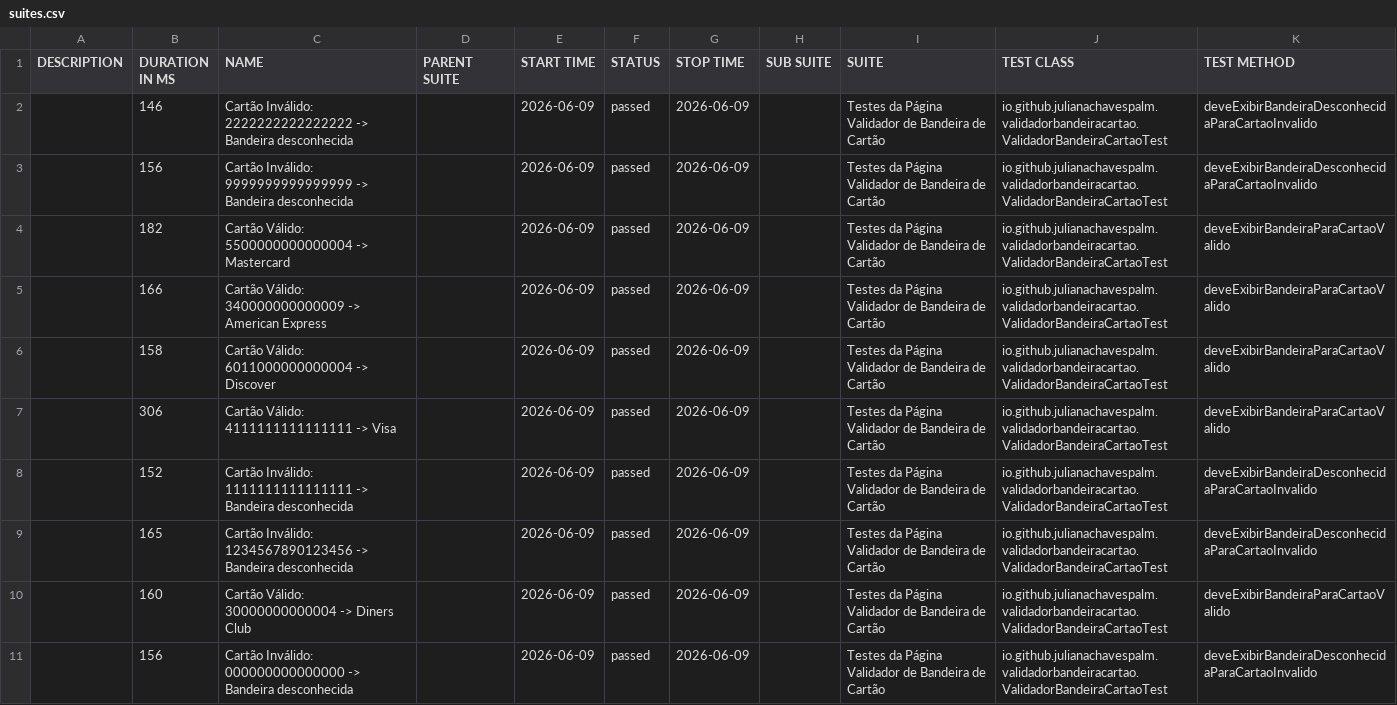
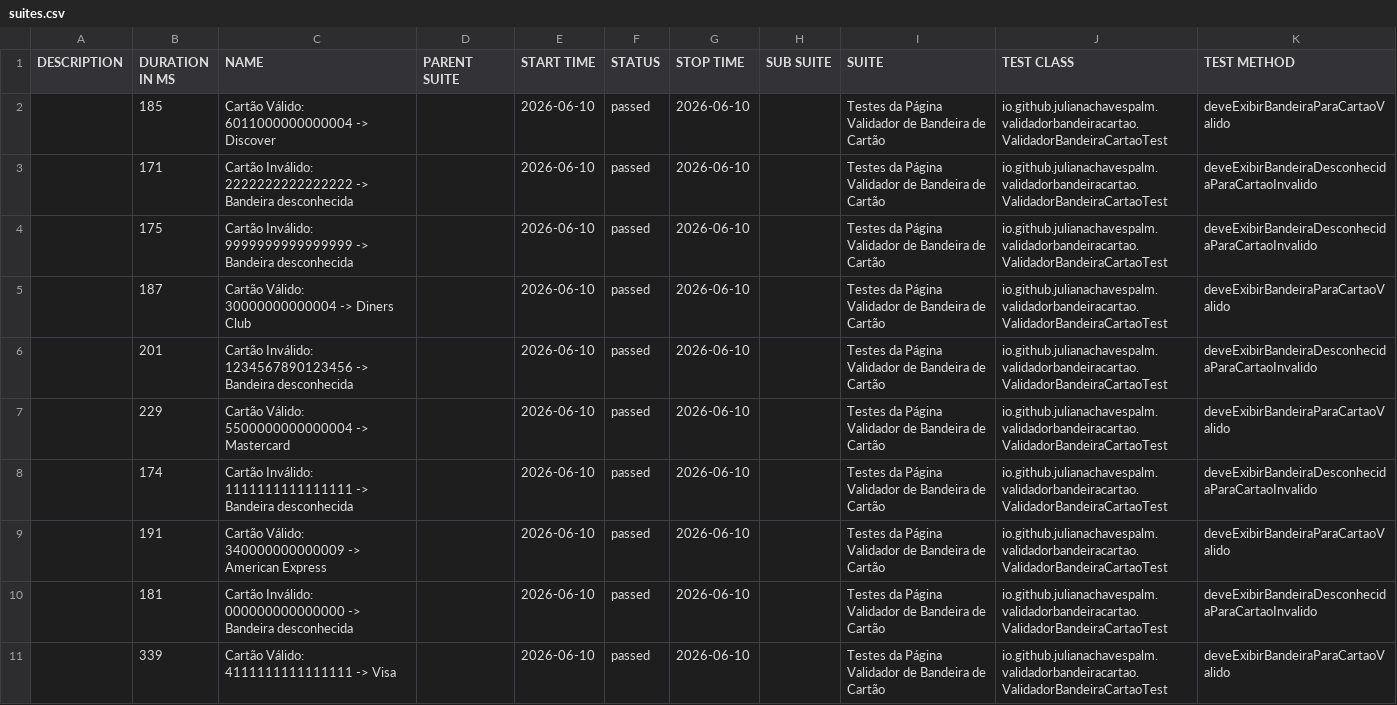
Before and after one commit to julianachavespalm/validadorbandeiracartao, a CSV file: data/suites.csv, drawn as a sheet.

```diff
--- a/data/suites.csv
+++ b/data/suites.csv
@@ -1,11 +1,11 @@
 "DESCRIPTION","DURATION IN MS","NAME","PARENT SUITE","START TIME","STATUS","STOP TIME","SUB SUITE","SUITE","TEST CLASS","TEST METHOD"
-"","146","Cartão Inválido: 2222222222222222 -> Bandeira desconhecida","","2026-06-09","passed","2026-06-09","","Testes da Página Validador de Bandeira de Cartão","io.github.julianachavespalm.validadorbandeiracartao.ValidadorBandeiraCartaoTest","deveExibirBandeiraDesconhecidaParaCartaoInvalido"
-"","156","Cartão Inválido: 9999999999999999 -> Bandeira desconhecida","","2026-06-09","passed","2026-06-09","","Testes da Página Validador de Bandeira de Cartão","io.github.julianachavespalm.validadorbandeiracartao.ValidadorBandeiraCartaoTest","deveExibirBandeiraDesconhecidaParaCartaoInvalido"
-"","182","Cartão Válido: 5500000000000004 -> Mastercard","","2026-06-09","passed","2026-06-09","","Testes da Página Validador de Bandeira de Cartão","io.github.julianachavespalm.validadorbandeiracartao.ValidadorBandeiraCartaoTest","deveExibirBandeiraParaCartaoValido"
-"","166","Cartão Válido: 340000000000009 -> American Express","","2026-06-09","passed","2026-06-09","","Testes da Página Validador de Bandeira de Cartão","io.github.julianachavespalm.validadorbandeiracartao.ValidadorBandeiraCartaoTest","deveExibirBandeiraParaCartaoValido"
-"","158","Cartão Válido: 6011000000000004 -> Discover","","2026-06-09","passed","2026-06-09","","Testes da Página Validador de Bandeira de Cartão","io.github.julianachavespalm.validadorbandeiracartao.ValidadorBandeiraCartaoTest","deveExibirBandeiraParaCartaoValido"
-"","306","Cartão Válido: 4111111111111111 -> Visa","","2026-06-09","passed","2026-06-09","","Testes da Página Validador de Bandeira de Cartão","io.github.julianachavespalm.validadorbandeiracartao.ValidadorBandeiraCartaoTest","deveExibirBandeiraParaCartaoValido"
-"","152","Cartão Inválido: 1111111111111111 -> Bandeira desconhecida","","2026-06-09","passed","2026-06-09","","Testes da Página Validador de Bandeira de Cartão","io.github.julianachavespalm.validadorbandeiracartao.ValidadorBandeiraCartaoTest","deveExibirBandeiraDesconhecidaParaCartaoInvalido"
-"","165","Cartão Inválido: 1234567890123456 -> Bandeira desconhecida","","2026-06-09","passed","2026-06-09","","Testes da Página Validador de Bandeira de Cartão","io.github.julianachavespalm.validadorbandeiracartao.ValidadorBandeiraCartaoTest","deveExibirBandeiraDesconhecidaParaCartaoInvalido"
-"","160","Cartão Válido: 30000000000004 -> Diners Club","","2026-06-09","passed","2026-06-09","","Testes da Página Validador de Bandeira de Cartão","io.github.julianachavespalm.validadorbandeiracartao.ValidadorBandeiraCartaoTest","deveExibirBandeiraParaCartaoValido"
-"","156","Cartão Inválido: 000000000000000 -> Bandeira desconhecida","","2026-06-09","passed","2026-06-09","","Testes da Página Validador de Bandeira de Cartão","io.github.julianachavespalm.validadorbandeiracartao.ValidadorBandeiraCartaoTest","deveExibirBandeiraDesconhecidaParaCartaoInvalido"
+"","185","Cartão Válido: 6011000000000004 -> Discover","","2026-06-10","passed","2026-06-10","","Testes da Página Validador de Bandeira de Cartão","io.github.julianachavespalm.validadorbandeiracartao.ValidadorBandeiraCartaoTest","deveExibirBandeiraParaCartaoValido"
+"","171","Cartão Inválido: 2222222222222222 -> Bandeira desconhecida","","2026-06-10","passed","2026-06-10","","Testes da Página Validador de Bandeira de Cartão","io.github.julianachavespalm.validadorbandeiracartao.ValidadorBandeiraCartaoTest","deveExibirBandeiraDesconhecidaParaCartaoInvalido"
+"","175","Cartão Inválido: 9999999999999999 -> Bandeira desconhecida","","2026-06-10","passed","2026-06-10","","Testes da Página Validador de Bandeira de Cartão","io.github.julianachavespalm.validadorbandeiracartao.ValidadorBandeiraCartaoTest","deveExibirBandeiraDesconhecidaParaCartaoInvalido"
+"","187","Cartão Válido: 30000000000004 -> Diners Club","","2026-06-10","passed","2026-06-10","","Testes da Página Validador de Bandeira de Cartão","io.github.julianachavespalm.validadorbandeiracartao.ValidadorBandeiraCartaoTest","deveExibirBandeiraParaCartaoValido"
+"","201","Cartão Inválido: 1234567890123456 -> Bandeira desconhecida","","2026-06-10","passed","2026-06-10","","Testes da Página Validador de Bandeira de Cartão","io.github.julianachavespalm.validadorbandeiracartao.ValidadorBandeiraCartaoTest","deveExibirBandeiraDesconhecidaParaCartaoInvalido"
+"","229","Cartão Válido: 5500000000000004 -> Mastercard","","2026-06-10","passed","2026-06-10","","Testes da Página Validador de Bandeira de Cartão","io.github.julianachavespalm.validadorbandeiracartao.ValidadorBandeiraCartaoTest","deveExibirBandeiraParaCartaoValido"
+"","174","Cartão Inválido: 1111111111111111 -> Bandeira desconhecida","","2026-06-10","passed","2026-06-10","","Testes da Página Validador de Bandeira de Cartão","io.github.julianachavespalm.validadorbandeiracartao.ValidadorBandeiraCartaoTest","deveExibirBandeiraDesconhecidaParaCartaoInvalido"
+"","191","Cartão Válido: 340000000000009 -> American Express","","2026-06-10","passed","2026-06-10","","Testes da Página Validador de Bandeira de Cartão","io.github.julianachavespalm.validadorbandeiracartao.ValidadorBandeiraCartaoTest","deveExibirBandeiraParaCartaoValido"
+"","181","Cartão Inválido: 000000000000000 -> Bandeira desconhecida","","2026-06-10","passed","2026-06-10","","Testes da Página Validador de Bandeira de Cartão","io.github.julianachavespalm.validadorbandeiracartao.ValidadorBandeiraCartaoTest","deveExibirBandeiraDesconhecidaParaCartaoInvalido"
+"","339","Cartão Válido: 4111111111111111 -> Visa","","2026-06-10","passed","2026-06-10","","Testes da Página Validador de Bandeira de Cartão","io.github.julianachavespalm.validadorbandeiracartao.ValidadorBandeiraCartaoTest","deveExibirBandeiraParaCartaoValido"
```
Also changed, not shown: 41 other files.
